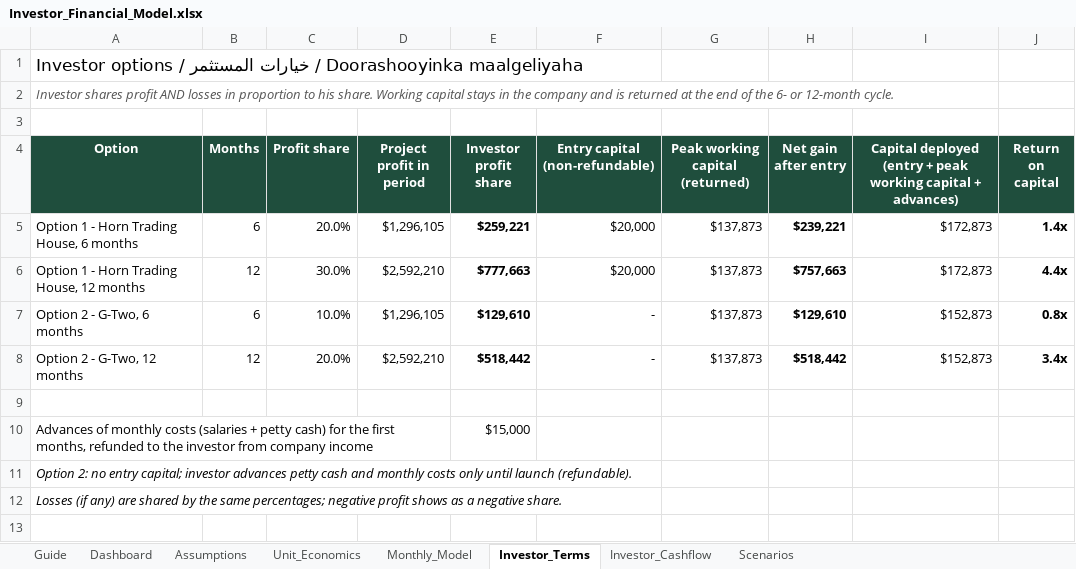
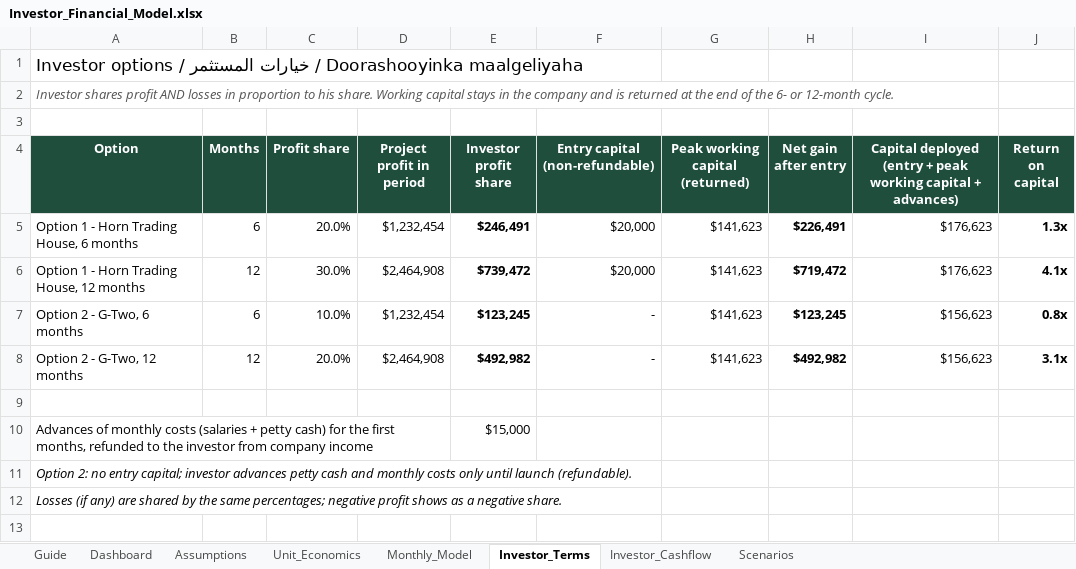
Before and after one commit to grislandapp-eng/greenoz, an Excel workbook: feasibility/Investor_Financial_Model.xlsx, sheet Investor_Terms, drawn as a sheet; only a part is shown; values as stored, in another font and other column widths than the file's, no borders; the diff covers the shown part only; the diff names each change by its address in the sheet, - before the commit and + after, or states it on an @@ line.

```diff
--- a/feasibility/Investor_Financial_Model.xlsx (sheet Investor_Terms)
+++ b/feasibility/Investor_Financial_Model.xlsx (sheet Investor_Terms)
-D5 (Project profit in period): $1,296,105
+D5 (Project profit in period): $1,232,454
-E5 (Investor profit share): $259,221
+E5 (Investor profit share): $246,491
-G5:G8 (Peak working capital (returned)): $137,873
+G5:G8 (Peak working capital (returned)): $141,623
-H5 (Net gain after entry): $239,221
+H5 (Net gain after entry): $226,491
-I5:I6: $172,873
+I5:I6: $176,623
-J5 (Return on capital): 1.4x
+J5 (Return on capital): 1.3x
-D6 (Project profit in period): $2,592,210
+D6 (Project profit in period): $2,464,908
-E6 (Investor profit share): $777,663
+E6 (Investor profit share): $739,472
-H6 (Net gain after entry): $757,663
+H6 (Net gain after entry): $719,472
-J6 (Return on capital): 4.4x
+J6 (Return on capital): 4.1x
-D7 (Project profit in period): $1,296,105
+D7 (Project profit in period): $1,232,454
-E7 (Investor profit share): $129,610
+E7 (Investor profit share): $123,245
-H7 (Net gain after entry): $129,610
+H7 (Net gain after entry): $123,245
-I7:I8: $152,873
+I7:I8: $156,623
-D8 (Project profit in period): $2,592,210
+D8 (Project profit in period): $2,464,908
-E8 (Investor profit share): $518,442
+E8 (Investor profit share): $492,982
-H8 (Net gain after entry): $518,442
+H8 (Net gain after entry): $492,982
-J8 (Return on capital): 3.4x
+J8 (Return on capital): 3.1x
```
Also changed, not shown: 25 edited cells elsewhere in this sheet, sheet Investor_Cashflow, sheet Monthly_Model, sheet Scenarios, sheet Assumptions, sheet Unit_Economics, sheet Dashboard, 1 more sheet, formulas that keep their value, feasibility/Horn_Trading_House_Financial_Model.xlsx, 11 other files.
